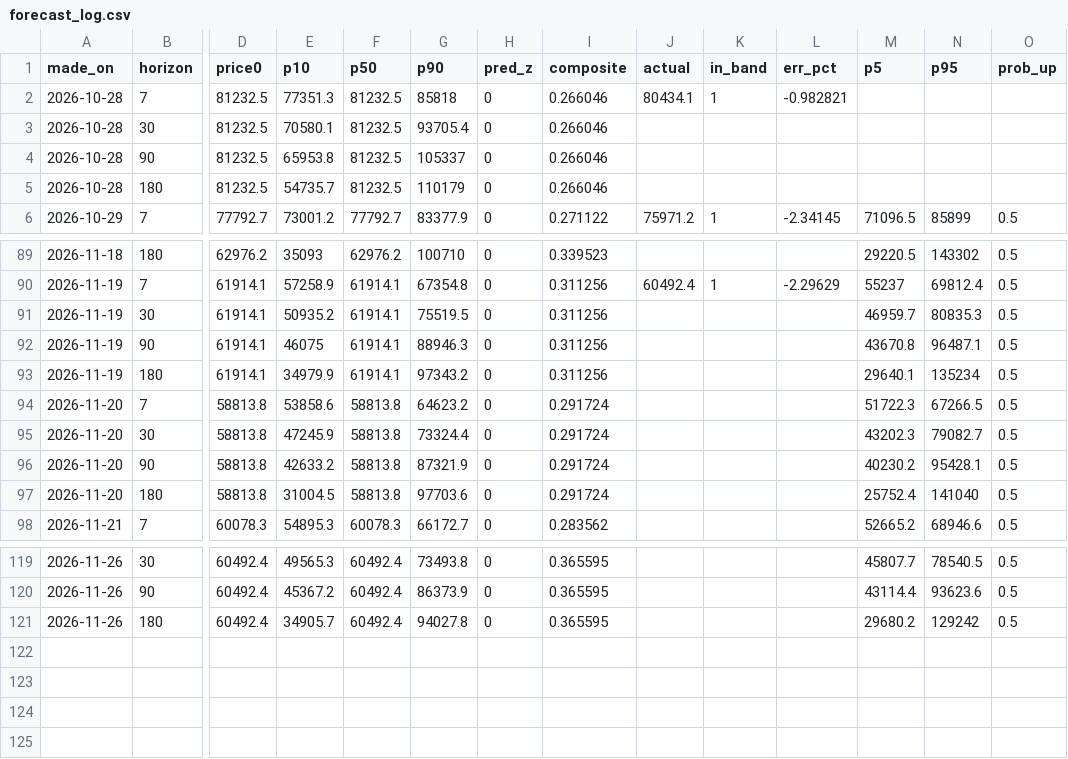
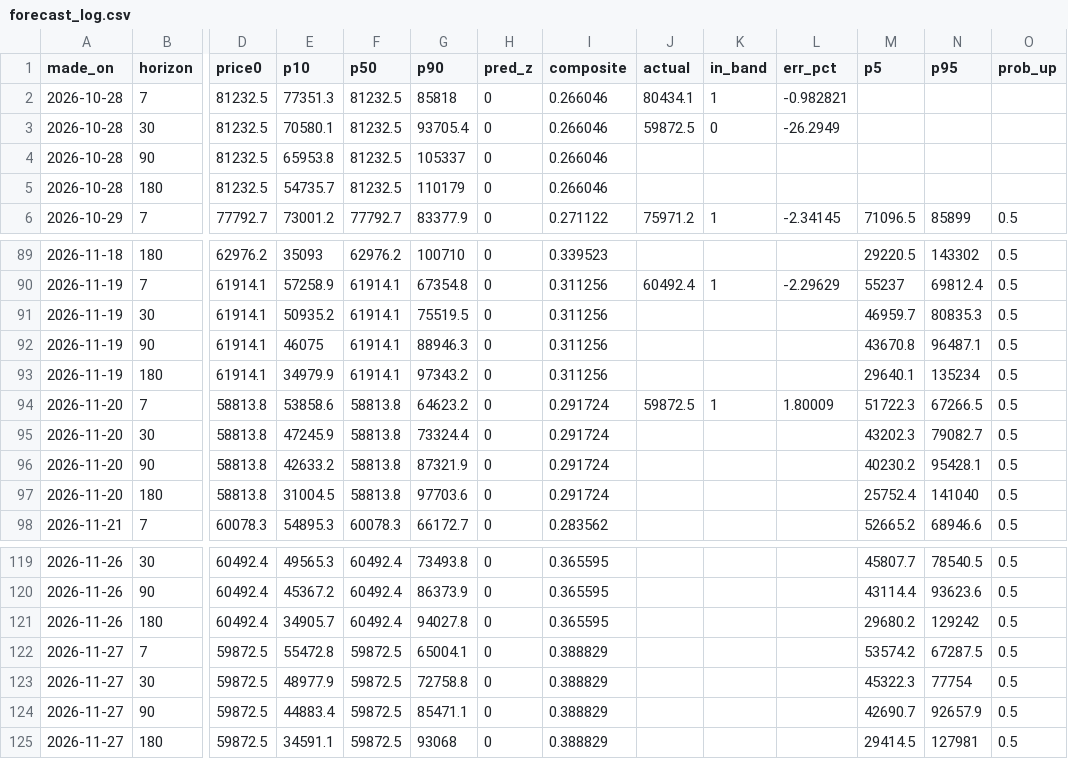
Before and after one commit to wywigacz/bitcoin-barometer, a CSV file: data/forecast_log.csv, drawn as a sheet; only a part is shown, gaps mark what is left out; rows hold the shown columns only; the diff names each change by its address in the sheet, - before the commit and + after, or states it on an @@ line.

```diff
--- a/data/forecast_log.csv
+++ b/data/forecast_log.csv
-J3 (actual): (empty)
+J3 (actual): 59872.5
-K3 (in_band): (empty)
+K3 (in_band): 0
-L3 (err_pct): (empty)
+L3 (err_pct): -26.2949
-J94 (actual): (empty)
+J94 (actual): 59872.5
-K94 (in_band): (empty)
+K94 (in_band): 1
-L94 (err_pct): (empty)
+L94 (err_pct): 1.80009
+row 122: 2026-11-27 | 7 | 59872.5 | 55472.8 | 59872.5 | 65004.1 | 0 | 0.388829 |  |  |  | 53574.2 | 67287.5 | 0.5
+row 123: 2026-11-27 | 30 | 59872.5 | 48977.9 | 59872.5 | 72758.8 | 0 | 0.388829 |  |  |  | 45322.3 | 77754 | 0.5
+row 124: 2026-11-27 | 90 | 59872.5 | 44883.4 | 59872.5 | 85471.1 | 0 | 0.388829 |  |  |  | 42690.7 | 92657.9 | 0.5
+row 125: 2026-11-27 | 180 | 59872.5 | 34591.1 | 59872.5 | 93068 | 0 | 0.388829 |  |  |  | 29414.5 | 127981 | 0.5
```
Also changed, not shown: data/judge_live.csv, data/ledger.csv, 32 other files.
